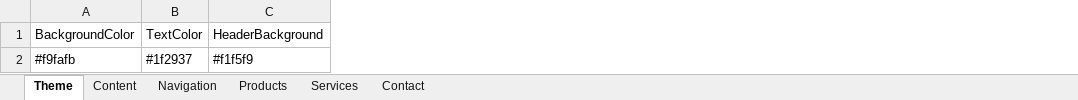
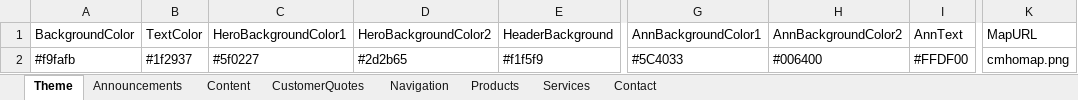
Before and after one commit to geneboo/GBnfo, an Excel workbook: OptiStyle.xlsx, sheet Theme, drawn as a sheet; only a part is shown, gaps mark what is left out; values as stored, in another font and other column widths than the file's, no borders; the diff names each change by its address in the sheet, - before the commit and + after, or states it on an @@ line.

```diff
--- a/OptiStyle.xlsx (sheet Theme)
+++ b/OptiStyle.xlsx (sheet Theme)
+sheet tab: Announcements
+sheet tab: CustomerQuotes
+column C, rows 1-2: HeroBackgroundColor1 | #5f0227
+column D, rows 1-2: HeroBackgroundColor2 | #2d2b65
+column G, rows 1-2: AnnBackgroundColor1 | #5C4033
+column H, rows 1-2: AnnBackgroundColor2 | #006400
+column I, rows 1-2: AnnText | #FFDF00
+column K, rows 1-2: MapURL | cmhomap.png
```
Also changed, not shown: sheet Content, sheet Products, sheet Contact, sheet Navigation, 1 other file.
